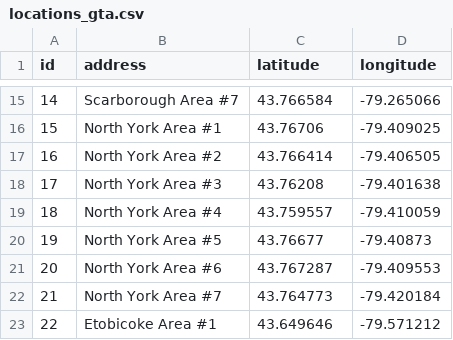
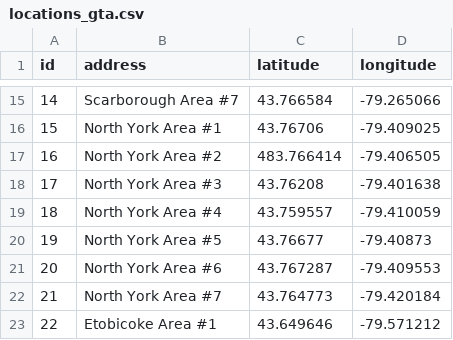
Before and after one commit to Kianmhz/SpotFinder, a CSV file: app/src/main/assets/locations_gta.csv, drawn as a sheet; only a part is shown, gaps mark what is left out.

```diff
--- a/app/src/main/assets/locations_gta.csv
+++ b/app/src/main/assets/locations_gta.csv
@@ -16,3 +16,3 @@ id,address,latitude,longitude
 15,North York Area #1,43.76706,-79.409025
-16,North York Area #2,43.766414,-79.406505
+16,North York Area #2,483.766414,-79.406505
 17,North York Area #3,43.76208,-79.401638
```
Also changed, not shown: 7 other files.
